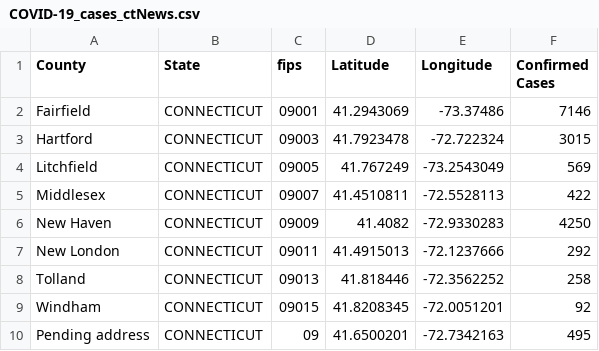
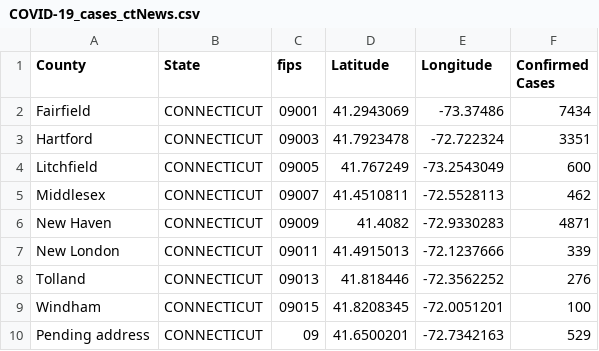
Before and after one commit to ThanatoSohne/COVID-19-Outbreak-Visualization-Tool, a CSV file: Web Scrapers/US States/COVID-19_cases_ctNews.csv, drawn as a sheet.

```diff
--- a/Web Scrapers/US States/COVID-19_cases_ctNews.csv
+++ b/Web Scrapers/US States/COVID-19_cases_ctNews.csv
@@ -1,10 +1,10 @@
 County,State,fips,Latitude,Longitude,Confirmed Cases
-Fairfield,CONNECTICUT,09001,41.2943069,-73.37486,7146
-Hartford,CONNECTICUT,09003,41.7923478,-72.722324,3015
-Litchfield,CONNECTICUT,09005,41.767249,-73.2543049,569
-Middlesex,CONNECTICUT,09007,41.4510811,-72.5528113,422
-New Haven,CONNECTICUT,09009,41.4082,-72.9330283,4250
-New London,CONNECTICUT,09011,41.4915013,-72.1237666,292
-Tolland,CONNECTICUT,09013,41.818446,-72.3562252,258
-Windham,CONNECTICUT,09015,41.8208345,-72.0051201,92
-Pending address,CONNECTICUT,09,41.6500201,-72.7342163,495
+Fairfield,CONNECTICUT,09001,41.2943069,-73.37486,7434
+Hartford,CONNECTICUT,09003,41.7923478,-72.722324,3351
+Litchfield,CONNECTICUT,09005,41.767249,-73.2543049,600
+Middlesex,CONNECTICUT,09007,41.4510811,-72.5528113,462
+New Haven,CONNECTICUT,09009,41.4082,-72.9330283,4871
+New London,CONNECTICUT,09011,41.4915013,-72.1237666,339
+Tolland,CONNECTICUT,09013,41.818446,-72.3562252,276
+Windham,CONNECTICUT,09015,41.8208345,-72.0051201,100
+Pending address,CONNECTICUT,09,41.6500201,-72.7342163,529
```
Also changed, not shown: Web Scrapers/US States/COVID-19_cases_deWiki.csv, Web Scrapers/US States/COVID-19_cases_flWiki.csv, 3 other files.
